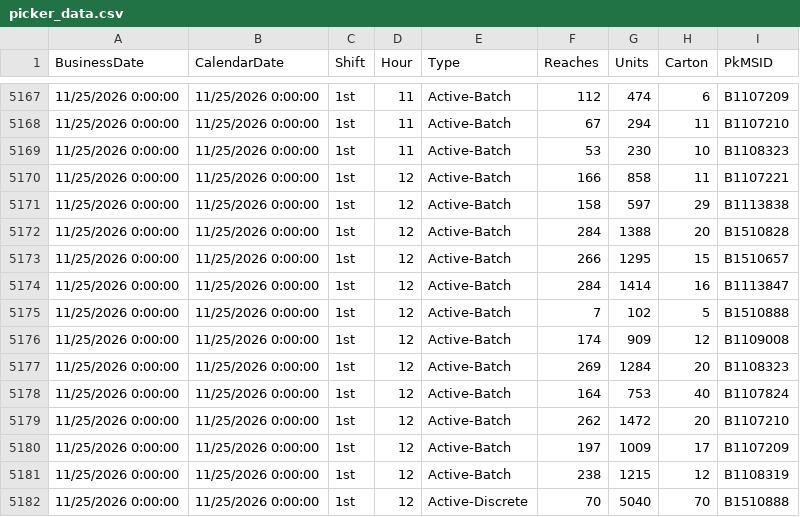
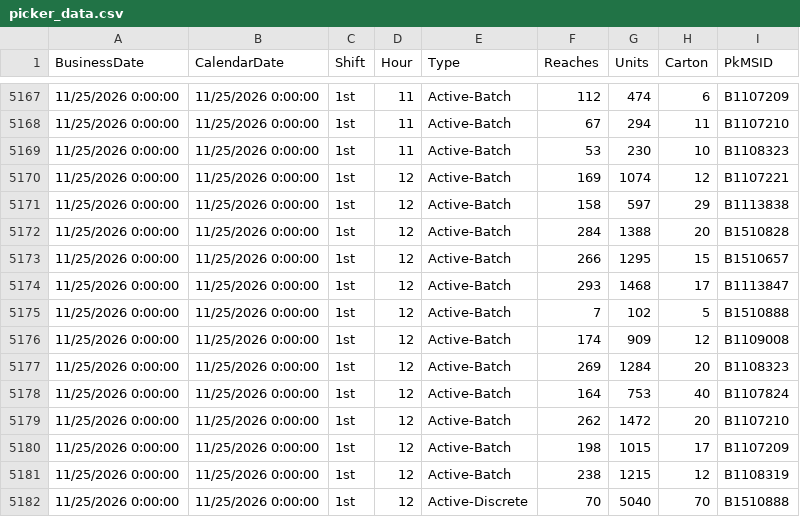
Before and after one commit to cevabbw/bbw-picker-dashboard, a CSV file: picker_data.csv, drawn as a sheet; only a part is shown, gaps mark what is left out.

Commit message:
Auto-update picker data 2026-11-25 12:56

```diff
--- a/picker_data.csv
+++ b/picker_data.csv
@@ -5169,3 +5169,3 @@
 11/25/2026 0:00:00,11/25/2026 0:00:00,"1st",11,"Active-Batch",53,230,10,"B1108323  "
-11/25/2026 0:00:00,11/25/2026 0:00:00,"1st",12,"Active-Batch",166,858,11,"B1107221  "
+11/25/2026 0:00:00,11/25/2026 0:00:00,"1st",12,"Active-Batch",169,1074,12,"B1107221  "
 11/25/2026 0:00:00,11/25/2026 0:00:00,"1st",12,"Active-Batch",158,597,29,"B1113838  "
@@ -5173,3 +5173,3 @@
 11/25/2026 0:00:00,11/25/2026 0:00:00,"1st",12,"Active-Batch",266,1295,15,"B1510657  "
-11/25/2026 0:00:00,11/25/2026 0:00:00,"1st",12,"Active-Batch",284,1414,16,"B1113847  "
+11/25/2026 0:00:00,11/25/2026 0:00:00,"1st",12,"Active-Batch",293,1468,17,"B1113847  "
 11/25/2026 0:00:00,11/25/2026 0:00:00,"1st",12,"Active-Batch",7,102,5,"B1510888  "
@@ -5179,3 +5179,3 @@
 11/25/2026 0:00:00,11/25/2026 0:00:00,"1st",12,"Active-Batch",262,1472,20,"B1107210  "
-11/25/2026 0:00:00,11/25/2026 0:00:00,"1st",12,"Active-Batch",197,1009,17,"B1107209  "
+11/25/2026 0:00:00,11/25/2026 0:00:00,"1st",12,"Active-Batch",198,1015,17,"B1107209  "
 11/25/2026 0:00:00,11/25/2026 0:00:00,"1st",12,"Active-Batch",238,1215,12,"B1108319  "
```
